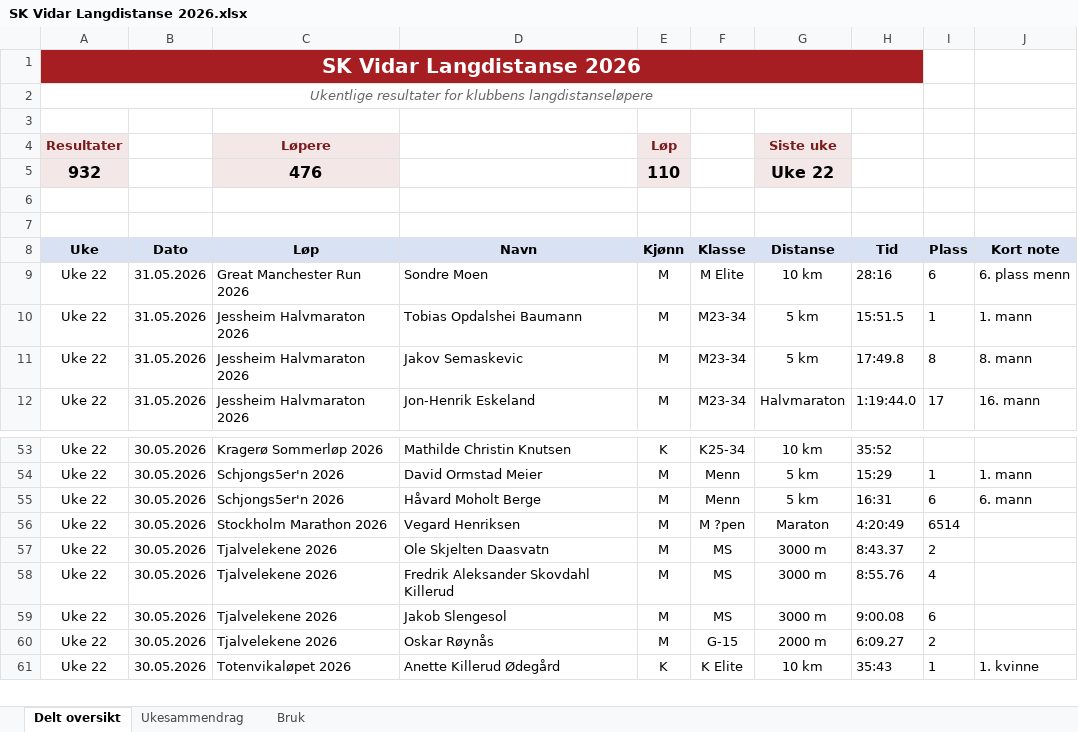
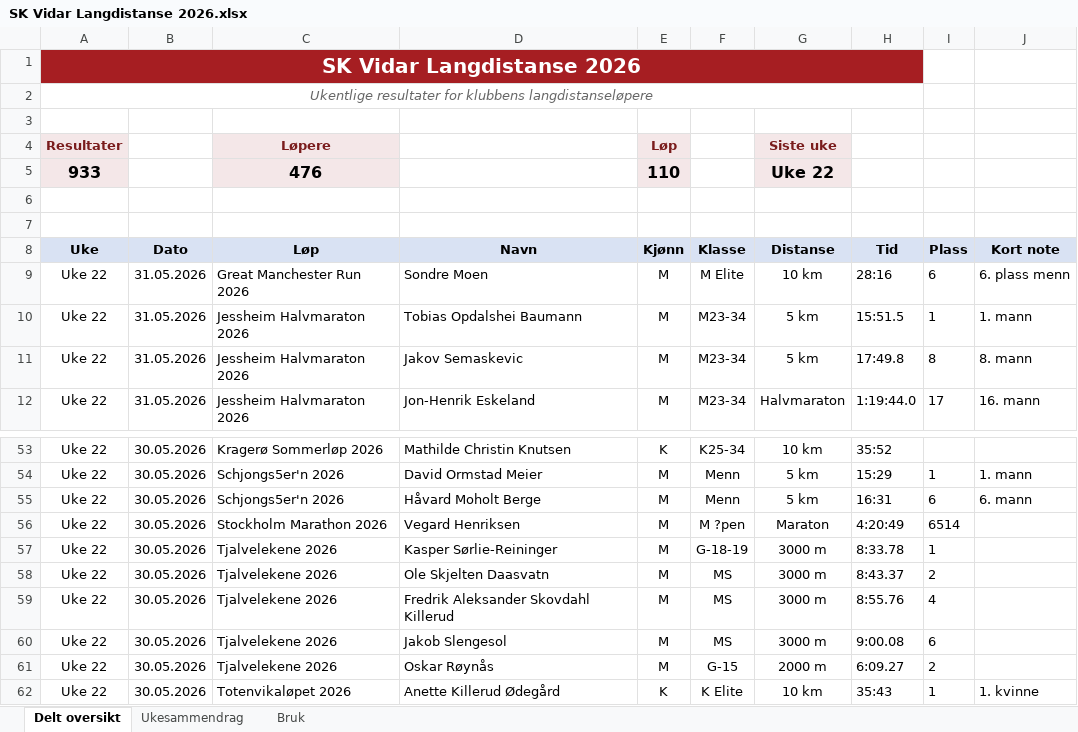
Before and after one commit to gustavByte/sk-vidar-2026-resultater, an Excel workbook: data/delt_oversikt/SK Vidar Langdistanse 2026.xlsx, sheet Delt oversikt, drawn as a sheet; only a part is shown, gaps mark what is left out; values as stored, in another font and other column widths than the file's, no borders; table styles not drawn; the diff names each change by its address in the sheet, - before the commit and + after, or states it on an @@ line.

Commit message:
Add Kasper Tjalvelekene result

```diff
--- a/data/delt_oversikt/SK Vidar Langdistanse 2026.xlsx (sheet Delt oversikt)
+++ b/data/delt_oversikt/SK Vidar Langdistanse 2026.xlsx (sheet Delt oversikt)
-A5 (Uke): 932
+A5 (Uke): 933
+row 57: Uke 22 | 30.05.2026 | Tjalvelekene 2026 | Kasper Sørlie-Reininger | M | G-18-19 | 3000 m | 8:33.78 | 1
```
Also changed, not shown: sheet Ukesammendrag, 2 other files.
